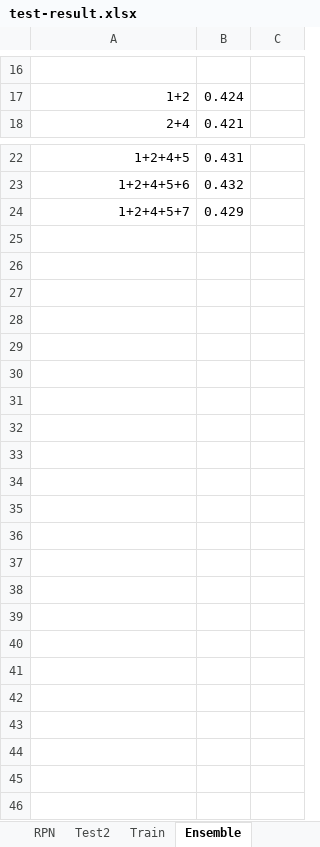
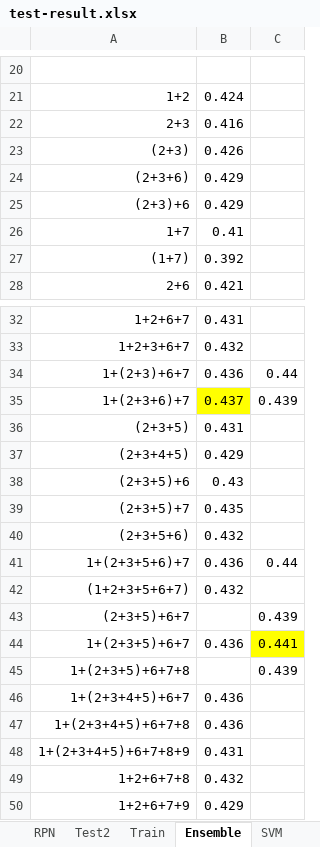
Before and after one commit to futurecrew/fast-rcnn, an Excel workbook: test-result.xlsx, sheet Ensemble, drawn as a sheet; only a part is shown, gaps mark what is left out; values as stored, in another font and other column widths than the file's, no borders; the diff covers the shown part only; the diff names each change by its address in the sheet, - before the commit and + after, or states it on an @@ line.

```diff
--- a/test-result.xlsx (sheet Ensemble)
+++ b/test-result.xlsx (sheet Ensemble)
+sheet tab: SVM
@@ column A renumbered between rows 2 and 37 @@
+row 22: 2+3 | 0.416
+row 23: (2+3) | 0.426
+row 24: (2+3+6) | 0.429
+row 25: (2+3)+6 | 0.429
+row 26: 1+7 | 0.41
+row 27: (1+7) | 0.392
+row 34: 1+(2+3)+6+7 | 0.436 | 0.44
+row 35: 1+(2+3+6)+7 | 0.437 | 0.439
+row 36: (2+3+5) | 0.431
+row 38: (2+3+5)+6 | 0.43
+row 39: (2+3+5)+7 | 0.435
+row 40: (2+3+5+6) | 0.432
+row 41: 1+(2+3+5+6)+7 | 0.436 | 0.44
+row 42: (1+2+3+5+6+7) | 0.432
+row 43: (2+3+5)+6+7 |  | 0.439
+row 44: 1+(2+3+5)+6+7 | 0.436 | 0.441
+row 45: 1+(2+3+5)+6+7+8 |  | 0.439
+row 46: 1+(2+3+4+5)+6+7 | 0.436
+row 47: 1+(2+3+4+5)+6+7+8 | 0.436
+row 48: 1+(2+3+4+5)+6+7+8+9 | 0.431
+row 49: 1+2+6+7+8 | 0.432
+row 50: 1+2+6+7+9 | 0.429
```
Also changed, not shown: 4 added rows, 1 edited cell and cell formats elsewhere in this sheet, sheet Train, sheet Test, sheet RPN, other sheet tabs, formulas that keep their value, charts or pictures, 15 other files.
